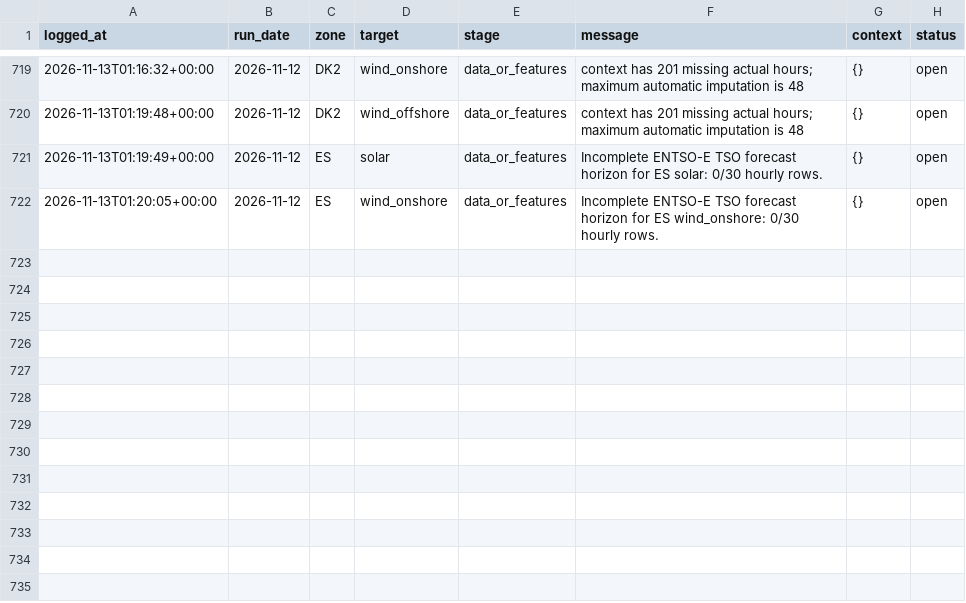
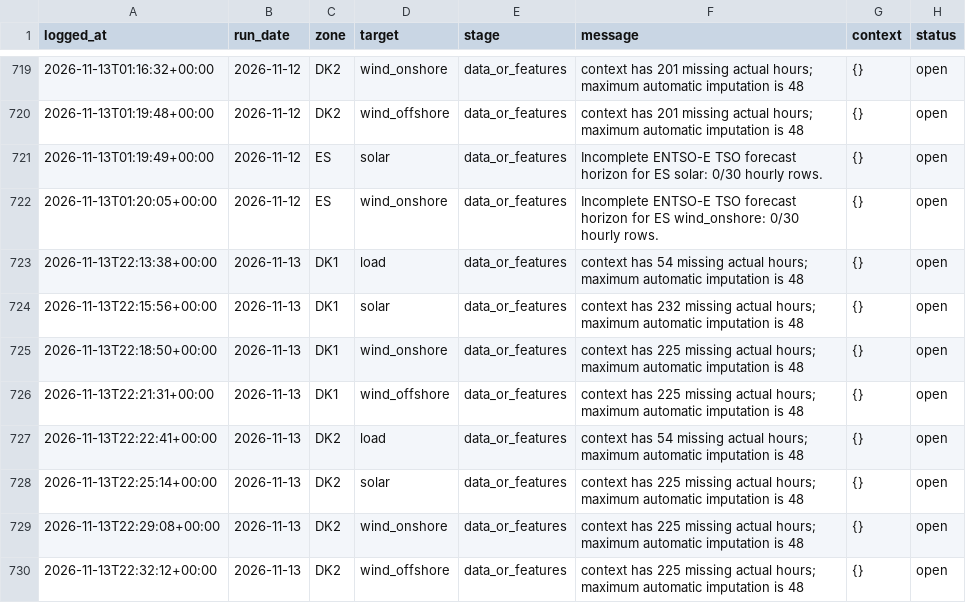
Before and after one commit to XiaoyuJIN97/tp-plus-plus-real-time-forecasting-dashboard, a CSV file: data/issues/issue_log.csv, drawn as a sheet; only a part is shown, gaps mark what is left out; the diff names each change by its address in the sheet, - before the commit and + after, or states it on an @@ line.

```diff
--- a/data/issues/issue_log.csv
+++ b/data/issues/issue_log.csv
+row 723: 2026-11-13T22:13:38+00:00 | 2026-11-13 | DK1 | load | data_or_features | context has 54 missing actual hours; maximum automatic imputation is 48 | {} | open
+row 724: 2026-11-13T22:15:56+00:00 | 2026-11-13 | DK1 | solar | data_or_features | context has 232 missing actual hours; maximum automatic imputation is 48 | {} | open
+row 725: 2026-11-13T22:18:50+00:00 | 2026-11-13 | DK1 | wind_onshore | data_or_features | context has 225 missing actual hours; maximum automatic imputation is 48 | {} | open
+row 726: 2026-11-13T22:21:31+00:00 | 2026-11-13 | DK1 | wind_offshore | data_or_features | context has 225 missing actual hours; maximum automatic imputation is 48 | {} | open
+row 727: 2026-11-13T22:22:41+00:00 | 2026-11-13 | DK2 | load | data_or_features | context has 54 missing actual hours; maximum automatic imputation is 48 | {} | open
+row 728: 2026-11-13T22:25:14+00:00 | 2026-11-13 | DK2 | solar | data_or_features | context has 225 missing actual hours; maximum automatic imputation is 48 | {} | open
+row 729: 2026-11-13T22:29:08+00:00 | 2026-11-13 | DK2 | wind_onshore | data_or_features | context has 225 missing actual hours; maximum automatic imputation is 48 | {} | open
+row 730: 2026-11-13T22:32:12+00:00 | 2026-11-13 | DK2 | wind_offshore | data_or_features | context has 225 missing actual hours; maximum automatic imputation is 48 | {} | open
```
Also changed, not shown: data/backfill/backfill_latest.csv, 2 other files.
